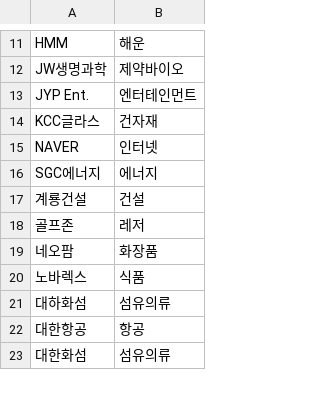
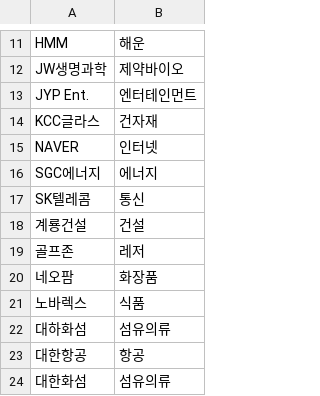
Before and after one commit to frel7022-png/orchestra, a CSV file: stock_sector_cache.csv, drawn as a sheet; only a part is shown, gaps mark what is left out; the diff names each change by its address in the sheet, - before the commit and + after, or states it on an @@ line.

```diff
--- a/stock_sector_cache.csv
+++ b/stock_sector_cache.csv
+row 17: SK텔레콤 | 통신
```
Also changed, not shown: asset_history.csv, portfolio_data.csv, 4 other files.
